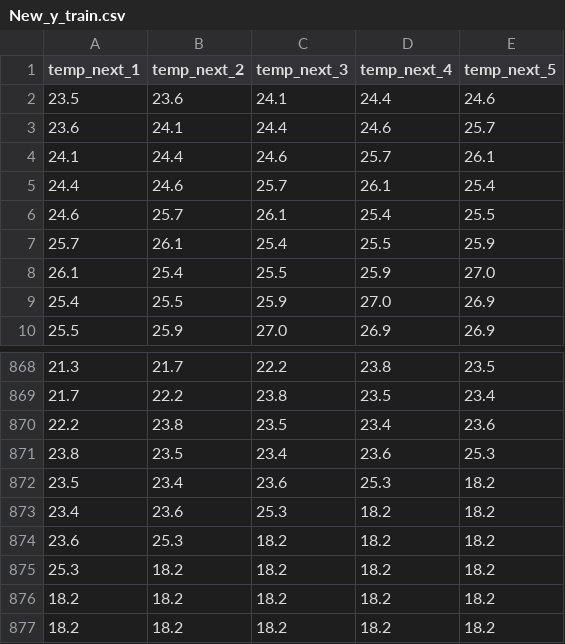
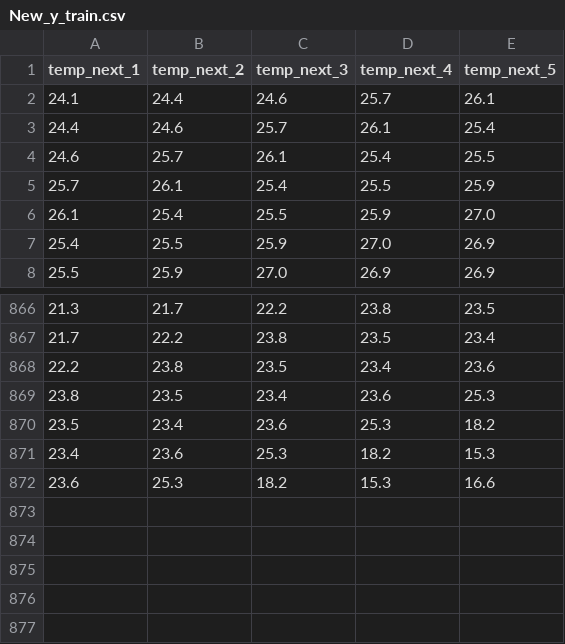
Before and after one commit to DunDun-banana/ml-group1, a CSV file: data/New_y_train.csv, drawn as a sheet; only a part is shown, gaps mark what is left out.

```diff
--- a/data/New_y_train.csv
+++ b/data/New_y_train.csv
@@ -1,4 +1,2 @@
 temp_next_1,temp_next_2,temp_next_3,temp_next_4,temp_next_5
-23.5,23.6,24.1,24.4,24.6
-23.6,24.1,24.4,24.6,25.7
 24.1,24.4,24.6,25.7,26.1
@@ -872,6 +870,3 @@ temp_next_1,temp_next_2,temp_next_3,temp_next_4,temp_next_5
 23.5,23.4,23.6,25.3,18.2
-23.4,23.6,25.3,18.2,18.2
-23.6,25.3,18.2,18.2,18.2
-25.3,18.2,18.2,18.2,18.2
-18.2,18.2,18.2,18.2,18.2
-18.2,18.2,18.2,18.2,18.2
+23.4,23.6,25.3,18.2,15.3
+23.6,25.3,18.2,15.3,16.6
```
Also changed, not shown: data/Current_Raw_3weeks.csv, data/New_y_test.csv, 17 other files.
